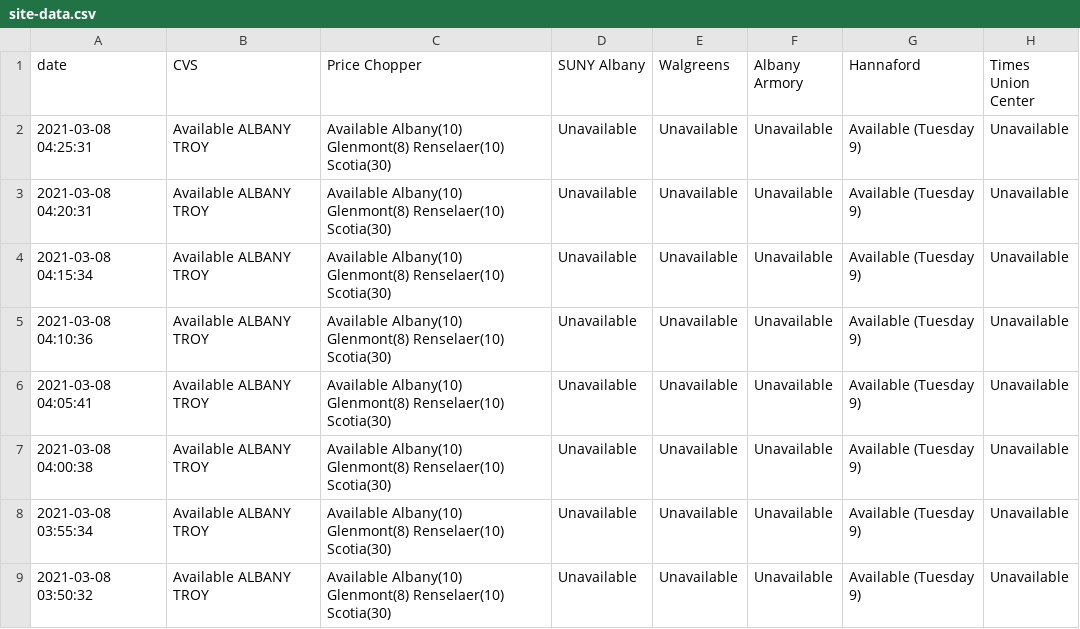
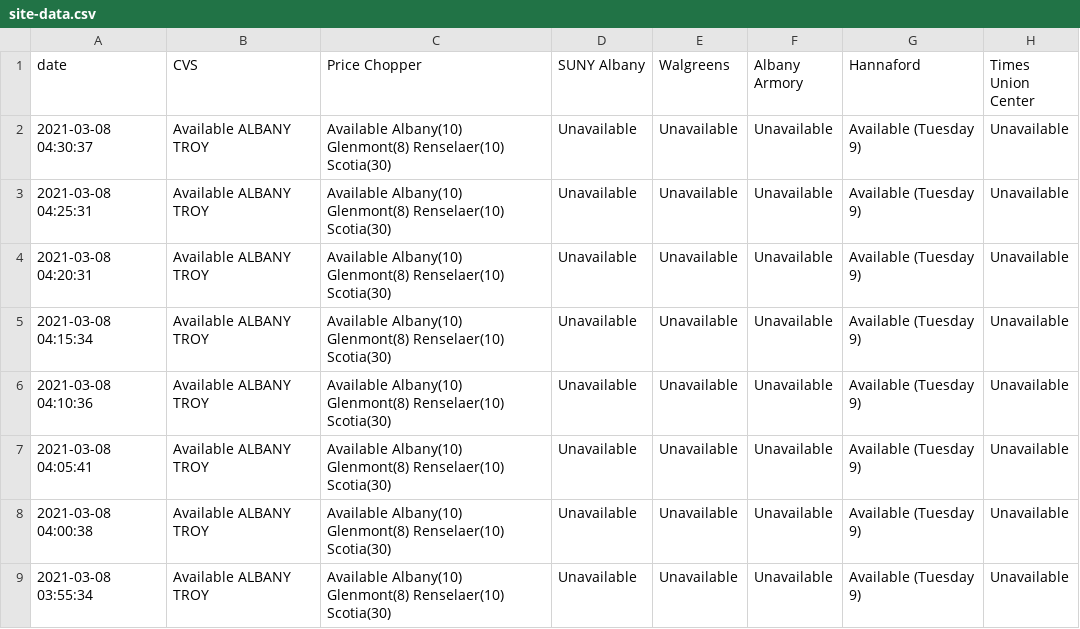
Before and after one commit to CapitalRegionVaccine/CapitalRegionVaccine, a CSV file: data/site-data.csv, drawn as a sheet; only a part is shown; the shorter side is filled out with more unchanged rows; the diff names each change by its address in the sheet, - before the commit and + after, or states it on an @@ line.

```diff
--- a/data/site-data.csv
+++ b/data/site-data.csv
+row 2: 2021-03-08 04:30:37 | Available ALBANY TROY | Available Albany(10) Glenmont(8) Renselaer(10) Scotia(30) | Unavailable | Unavailable | Unavailable | Available (Tuesday 9) | Unavailable
```
Also changed, not shown: 1 other file.
